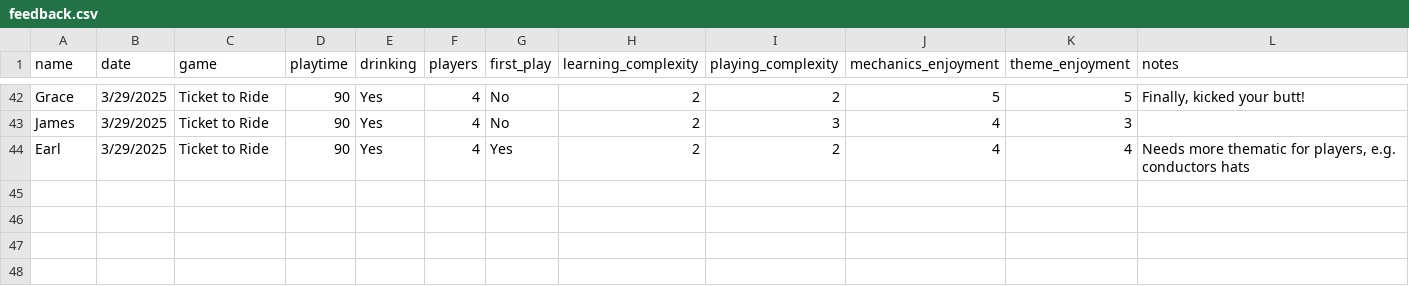
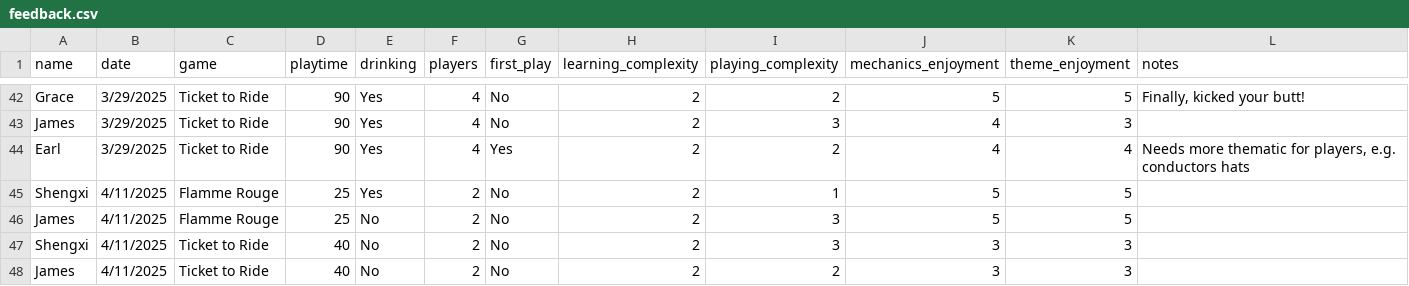
Before and after one commit to carey-james/Games-List, a CSV file: feedback.csv, drawn as a sheet; only a part is shown, gaps mark what is left out.

Commit message:
Update feedback.csv

```diff
--- a/feedback.csv
+++ b/feedback.csv
@@ -44 +44,5 @@ James|3/29/2025|Ticket to Ride|90|Yes|4|No|2|3|4|3|
 Earl|3/29/2025|Ticket to Ride|90|Yes|4|Yes|2|2|4|4|Needs more thematic for players, e.g. conductors hats
+Shengxi|4/11/2025|Flamme Rouge|25|Yes|2|No|2|1|5|5|
+James|4/11/2025|Flamme Rouge|25|No|2|No|2|3|5|5|
+Shengxi|4/11/2025|Ticket to Ride|40|No|2|No|2|3|3|3|
+James|4/11/2025|Ticket to Ride|40|No|2|No|2|2|3|3|
```
